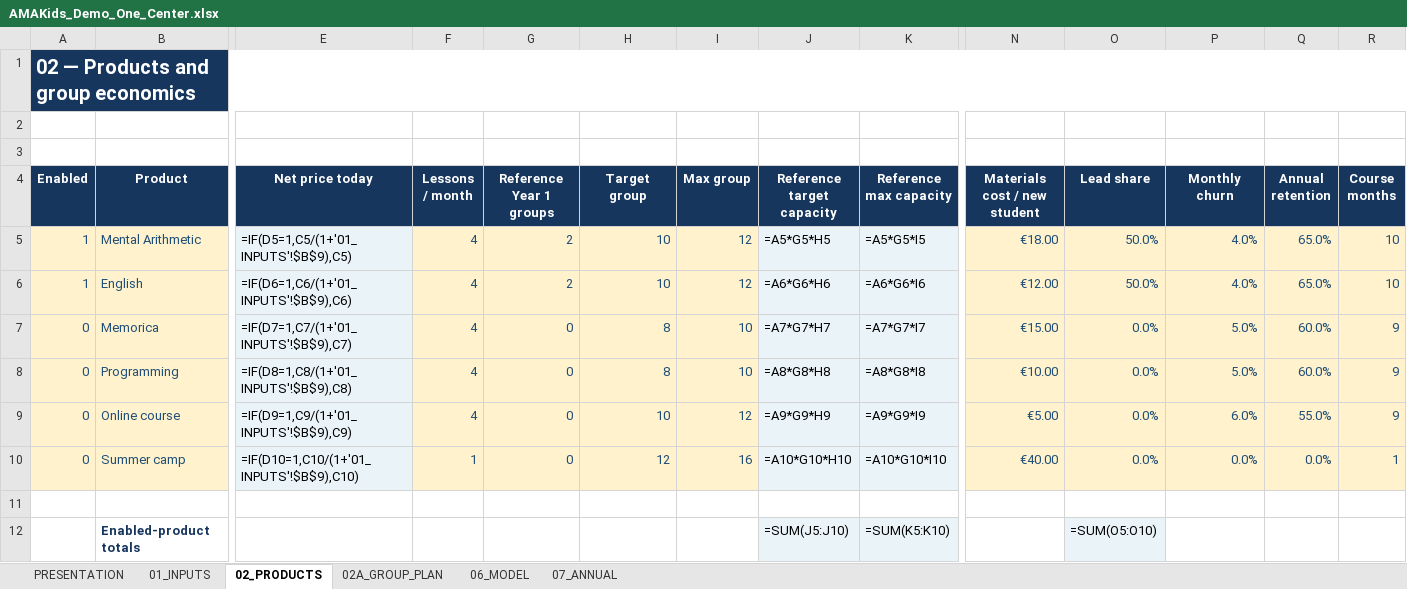
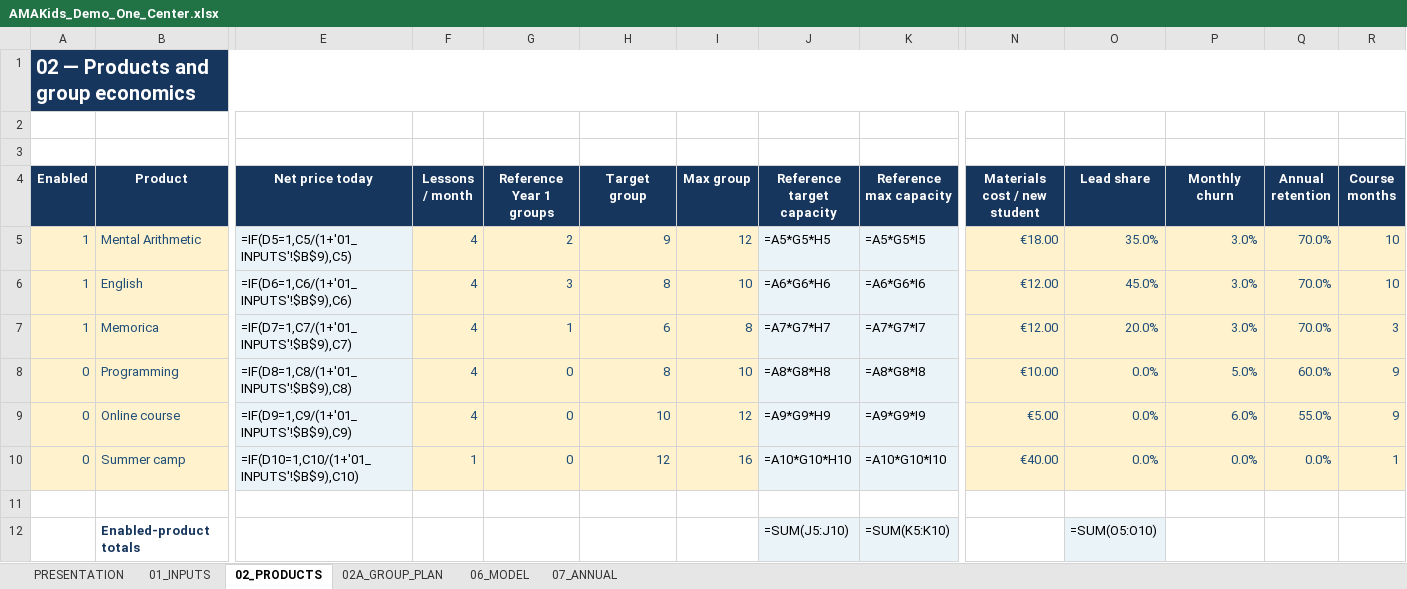
Before and after one commit to annaadragun/amakids-franchise-landing, an Excel workbook: financial-models/AMAKids_Demo_One_Center.xlsx, sheet 02_PRODUCTS, drawn as a sheet; only a part is shown, gaps mark what is left out; values as stored, in another font and other column widths than the file's, no borders; formulas without a stored value are shown as written; conditional formats not drawn; removed rows and columns are numbered as before the commit, all else as after; rows hold the shown columns only; the diff names each change by its address in the sheet, - before the commit and + after, or states it on an @@ line.

```diff
--- a/financial-models/AMAKids_Demo_One_Center.xlsx (sheet 02_PRODUCTS)
+++ b/financial-models/AMAKids_Demo_One_Center.xlsx (sheet 02_PRODUCTS)
-H5 (Target group): 10
+H5 (Target group): 9
-O5 (Lead share): 50.0%
+O5 (Lead share): 35.0%
-P5:P6 (Monthly churn): 4.0%
+P5:P6 (Monthly churn): 3.0%
-Q5:Q6 (Annual retention): 65.0%
+Q5:Q6 (Annual retention): 70.0%
-G6 (Reference Year 1 groups): 2
+G6 (Reference Year 1 groups): 3
-H6 (Target group): 10
+H6 (Target group): 8
-I6 (Max group): 12
+I6 (Max group): 10
-O6 (Lead share): 50.0%
+O6 (Lead share): 45.0%
-row 7: 0 | Memorica | =IF(D7=1,C7/(1+'01_INPUTS'!$B$9),C7) | 4 | 0 | 8 | 10 | =A7*G7*H7 | =A7*G7*I7 | €15.00 | 0.0% | 5.0% | 60.0% | 9
+row 7: 1 | Memorica | =IF(D7=1,C7/(1+'01_INPUTS'!$B$9),C7) | 4 | 1 | 6 | 8 | =A7*G7*H7 | =A7*G7*I7 | €12.00 | 20.0% | 3.0% | 70.0% | 3
```
Also changed, not shown: sheet 06_MODEL, sheet PRESENTATION, sheet 07_ANNUAL, sheet 02A_GROUP_PLAN, sheet 01_INPUTS, charts or pictures, financial-models/AMAKids_Internal_Financial_Calculator.xlsx, 4 other files.
